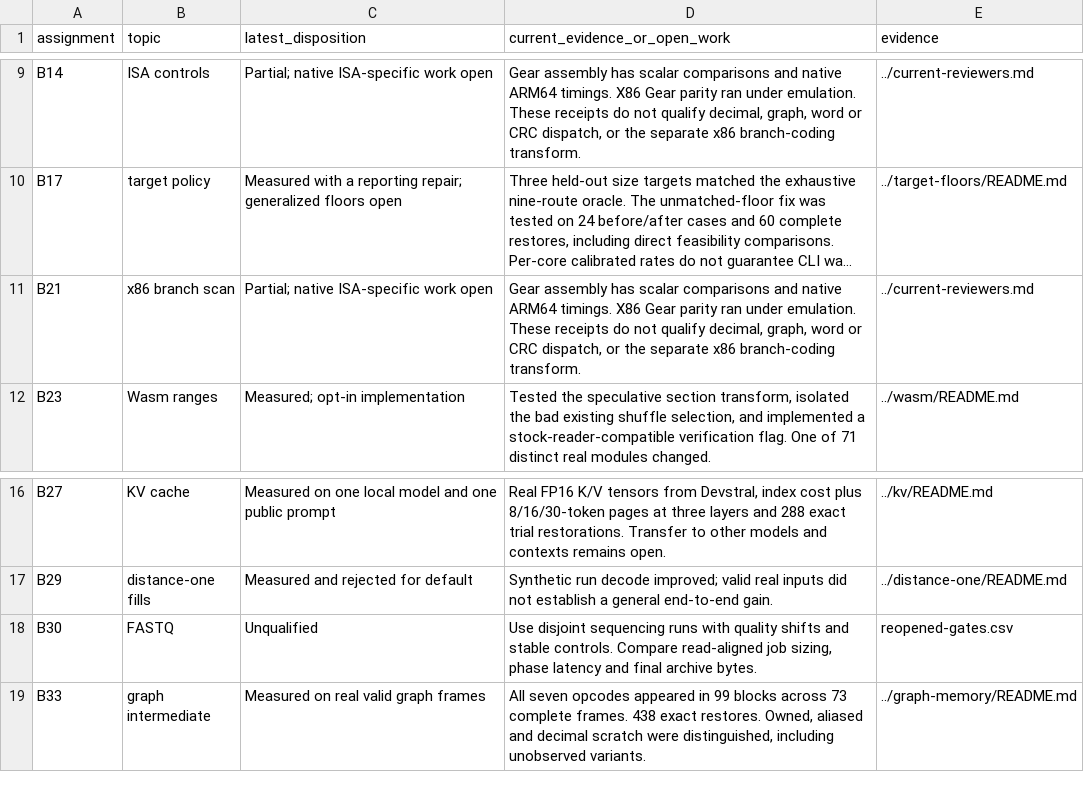
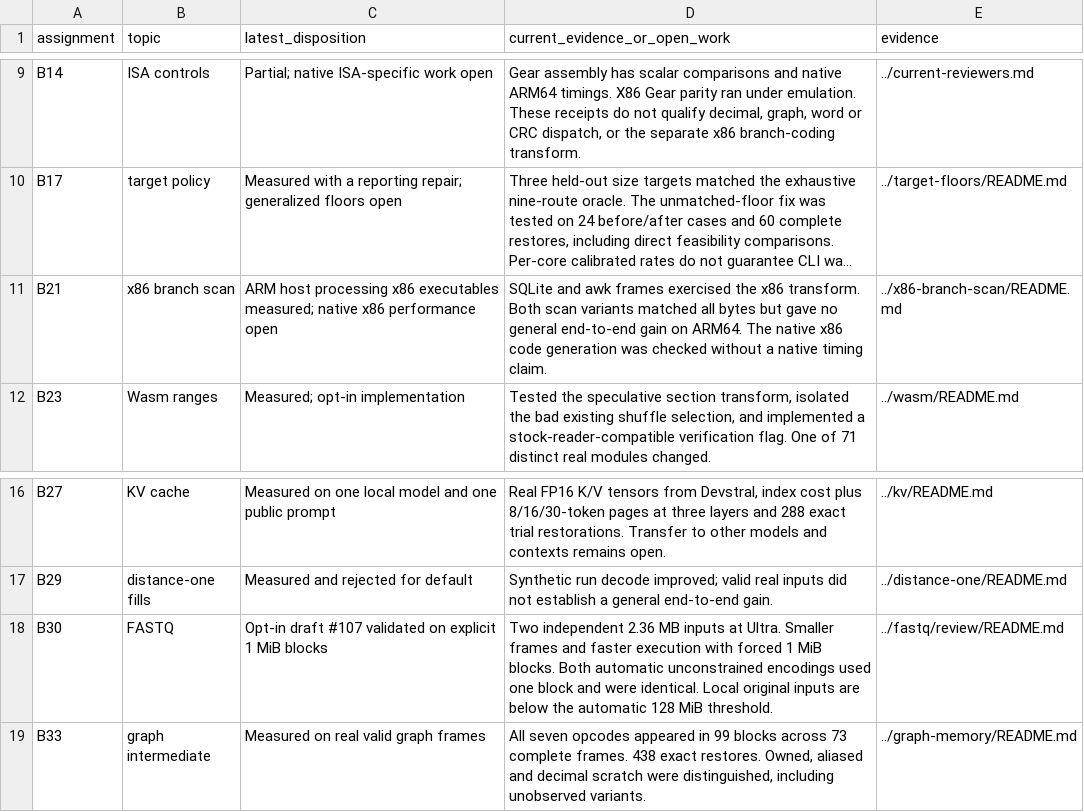
Before and after one commit to adnaneben/kolmo, a CSV file: benchmark/waves/2026-11-25/overnight/audit/current-gates.csv, drawn as a sheet; only a part is shown, gaps mark what is left out; long unchanged cells end in …; the diff names each change by its address in the sheet, - before the commit and + after, or states it on an @@ line.

```diff
--- a/benchmark/waves/2026-11-25/overnight/audit/current-gates.csv
+++ b/benchmark/waves/2026-11-25/overnight/audit/current-gates.csv
-C11 (latest_disposition): Partial; native ISA-specific work open
+C11 (latest_disposition): ARM host processing x86 executables measured; native x86 performance open
-D11 (current_evidence_or_open_work): Gear assembly has scalar comparisons and native ARM64 timings. X86 Gear parity ran under emulation. These receipts do not qualify decimal, graph, word or CRC dispatch, or the separate x86 branch-coding transform.
+D11 (current_evidence_or_open_work): SQLite and awk frames exercised the x86 transform. Both scan variants matched all bytes but gave no general end-to-end gain on ARM64. The native x86 code generation was checked without a native timing claim.
-E11 (evidence): ../current-reviewers.md
+E11 (evidence): ../x86-branch-scan/README.md
-C18 (latest_disposition): Unqualified
+C18 (latest_disposition): Opt-in draft #107 validated on explicit 1 MiB blocks
-D18 (current_evidence_or_open_work): Use disjoint sequencing runs with quality shifts and stable controls. Compare read-aligned job sizing, phase latency and final archive bytes.
+D18 (current_evidence_or_open_work): Two independent 2.36 MB inputs at Ultra. Smaller frames and faster execution with forced 1 MiB blocks. Both automatic unconstrained encodings used one block and were identical. Local original inputs are below the automatic 128 MiB threshold.
-E18 (evidence): reopened-gates.csv
+E18 (evidence): ../fastq/review/README.md
```
Also changed, not shown: 40 other files.
